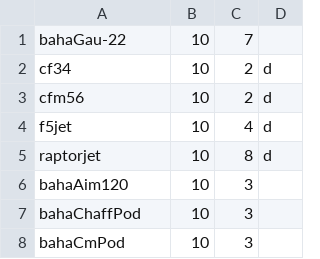
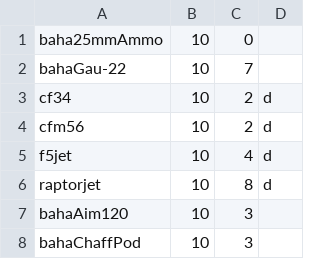
Before and after one commit to playground1104/KCP, a CSV file: partdb/Regular2.csv, drawn as a sheet; only a part is shown; the shorter side is filled out with more unchanged rows; the diff names each change by its address in the sheet, - before the commit and + after, or states it on an @@ line.

Commit message:
Update Regular2.csv
탄약통 추가

```diff
--- a/partdb/Regular2.csv
+++ b/partdb/Regular2.csv
+row 1: baha25mmAmmo | 10 | 0
```
